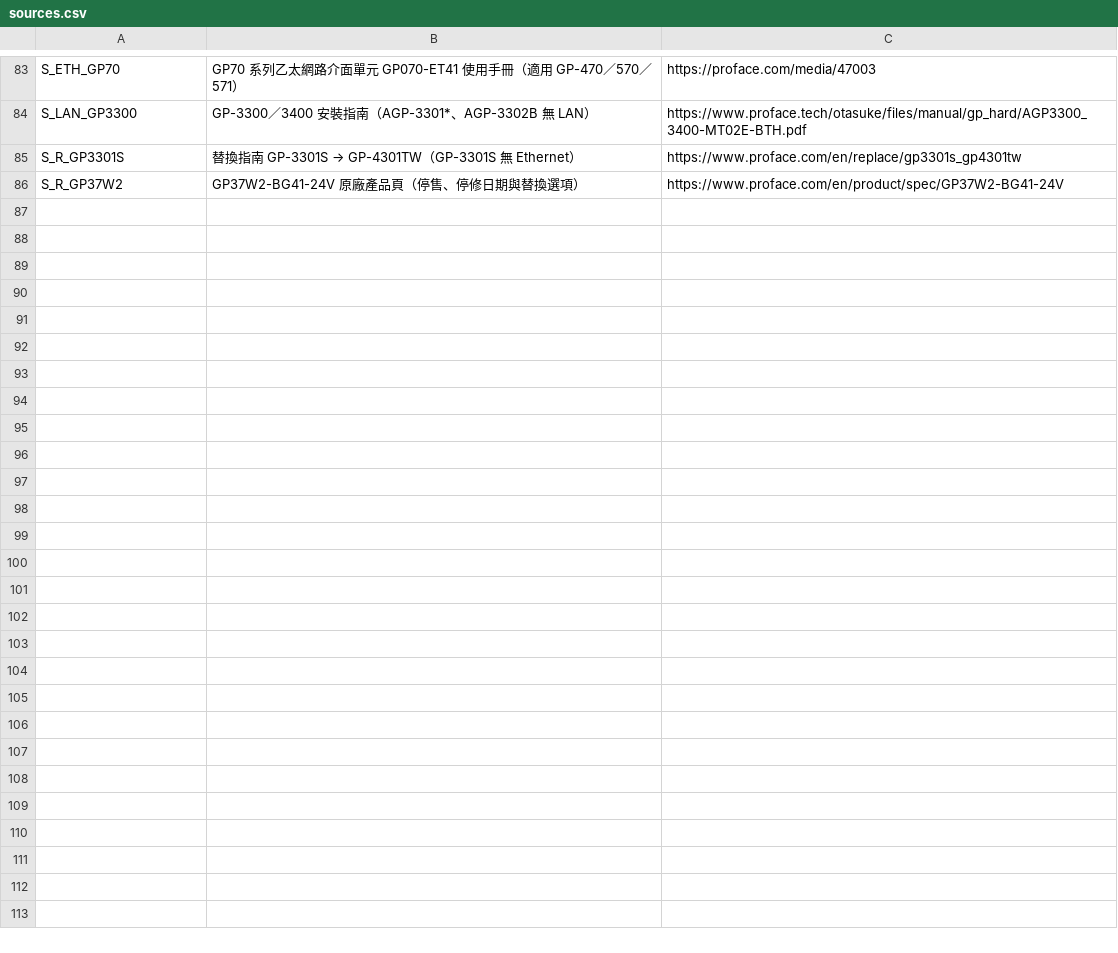
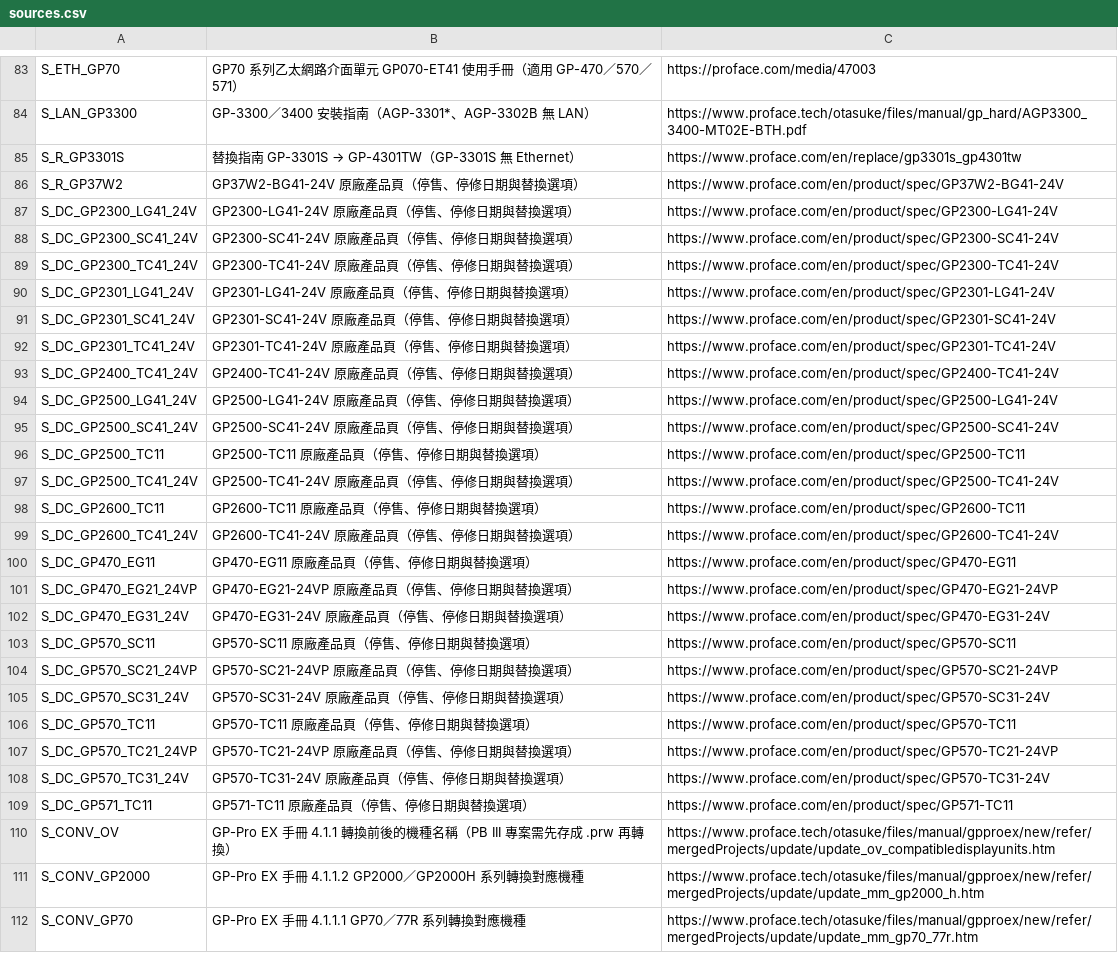
Before and after one commit to kikiqqp/proface-hmi-selector, a CSV file: data/csv/sources.csv, drawn as a sheet; only a part is shown, gaps mark what is left out; the diff names each change by its address in the sheet, - before the commit and + after, or states it on an @@ line.

Commit message:
新增 GP2000 停售替換與 GP-Pro EX 轉換來源
Updated the sources.csv file by adding new entries and removing outdated ones.

```diff
--- a/data/csv/sources.csv
+++ b/data/csv/sources.csv
+row 87: S_DC_GP2300_LG41_24V | GP2300-LG41-24V 原廠產品頁（停售、停修日期與替換選項） | https://www.proface.com/en/product/spec/GP2300-LG41-24V
+row 88: S_DC_GP2300_SC41_24V | GP2300-SC41-24V 原廠產品頁（停售、停修日期與替換選項） | https://www.proface.com/en/product/spec/GP2300-SC41-24V
+row 89: S_DC_GP2300_TC41_24V | GP2300-TC41-24V 原廠產品頁（停售、停修日期與替換選項） | https://www.proface.com/en/product/spec/GP2300-TC41-24V
+row 90: S_DC_GP2301_LG41_24V | GP2301-LG41-24V 原廠產品頁（停售、停修日期與替換選項） | https://www.proface.com/en/product/spec/GP2301-LG41-24V
+row 91: S_DC_GP2301_SC41_24V | GP2301-SC41-24V 原廠產品頁（停售、停修日期與替換選項） | https://www.proface.com/en/product/spec/GP2301-SC41-24V
+row 92: S_DC_GP2301_TC41_24V | GP2301-TC41-24V 原廠產品頁（停售、停修日期與替換選項） | https://www.proface.com/en/product/spec/GP2301-TC41-24V
+row 93: S_DC_GP2400_TC41_24V | GP2400-TC41-24V 原廠產品頁（停售、停修日期與替換選項） | https://www.proface.com/en/product/spec/GP2400-TC41-24V
+row 94: S_DC_GP2500_LG41_24V | GP2500-LG41-24V 原廠產品頁（停售、停修日期與替換選項） | https://www.proface.com/en/product/spec/GP2500-LG41-24V
+row 95: S_DC_GP2500_SC41_24V | GP2500-SC41-24V 原廠產品頁（停售、停修日期與替換選項） | https://www.proface.com/en/product/spec/GP2500-SC41-24V
+row 96: S_DC_GP2500_TC11 | GP2500-TC11 原廠產品頁（停售、停修日期與替換選項） | https://www.proface.com/en/product/spec/GP2500-TC11
+row 97: S_DC_GP2500_TC41_24V | GP2500-TC41-24V 原廠產品頁（停售、停修日期與替換選項） | https://www.proface.com/en/product/spec/GP2500-TC41-24V
+row 98: S_DC_GP2600_TC11 | GP2600-TC11 原廠產品頁（停售、停修日期與替換選項） | https://www.proface.com/en/product/spec/GP2600-TC11
+row 99: S_DC_GP2600_TC41_24V | GP2600-TC41-24V 原廠產品頁（停售、停修日期與替換選項） | https://www.proface.com/en/product/spec/GP2600-TC41-24V
+row 100: S_DC_GP470_EG11 | GP470-EG11 原廠產品頁（停售、停修日期與替換選項） | https://www.proface.com/en/product/spec/GP470-EG11
+row 101: S_DC_GP470_EG21_24VP | GP470-EG21-24VP 原廠產品頁（停售、停修日期與替換選項） | https://www.proface.com/en/product/spec/GP470-EG21-24VP
+row 102: S_DC_GP470_EG31_24V | GP470-EG31-24V 原廠產品頁（停售、停修日期與替換選項） | https://www.proface.com/en/product/spec/GP470-EG31-24V
+row 103: S_DC_GP570_SC11 | GP570-SC11 原廠產品頁（停售、停修日期與替換選項） | https://www.proface.com/en/product/spec/GP570-SC11
+row 104: S_DC_GP570_SC21_24VP | GP570-SC21-24VP 原廠產品頁（停售、停修日期與替換選項） | https://www.proface.com/en/product/spec/GP570-SC21-24VP
+row 105: S_DC_GP570_SC31_24V | GP570-SC31-24V 原廠產品頁（停售、停修日期與替換選項） | https://www.proface.com/en/product/spec/GP570-SC31-24V
+row 106: S_DC_GP570_TC11 | GP570-TC11 原廠產品頁（停售、停修日期與替換選項） | https://www.proface.com/en/product/spec/GP570-TC11
+row 107: S_DC_GP570_TC21_24VP | GP570-TC21-24VP 原廠產品頁（停售、停修日期與替換選項） | https://www.proface.com/en/product/spec/GP570-TC21-24VP
+row 108: S_DC_GP570_TC31_24V | GP570-TC31-24V 原廠產品頁（停售、停修日期與替換選項） | https://www.proface.com/en/product/spec/GP570-TC31-24V
+row 109: S_DC_GP571_TC11 | GP571-TC11 原廠產品頁（停售、停修日期與替換選項） | https://www.proface.com/en/product/spec/GP571-TC11
+row 110: S_CONV_OV | GP-Pro EX 手冊 4.1.1 轉換前後的機種名稱（PB III 專案需先存成 .prw 再轉換） | https://www.proface.tech/otasuke/files/manual/gpproex/new/refer/mergedProjects/update/update_ov_compatibledisplayunits.htm
+row 111: S_CONV_GP2000 | GP-Pro EX 手冊 4.1.1.2 GP2000／GP2000H 系列轉換對應機種 | https://www.proface.tech/otasuke/files/manual/gpproex/new/refer/mergedProjects/update/update_mm_gp2000_h.htm
+row 112: S_CONV_GP70 | GP-Pro EX 手冊 4.1.1.1 GP70／77R 系列轉換對應機種 | https://www.proface.tech/otasuke/files/manual/gpproex/new/refer/mergedProjects/update/update_mm_gp70_77r.htm
```
